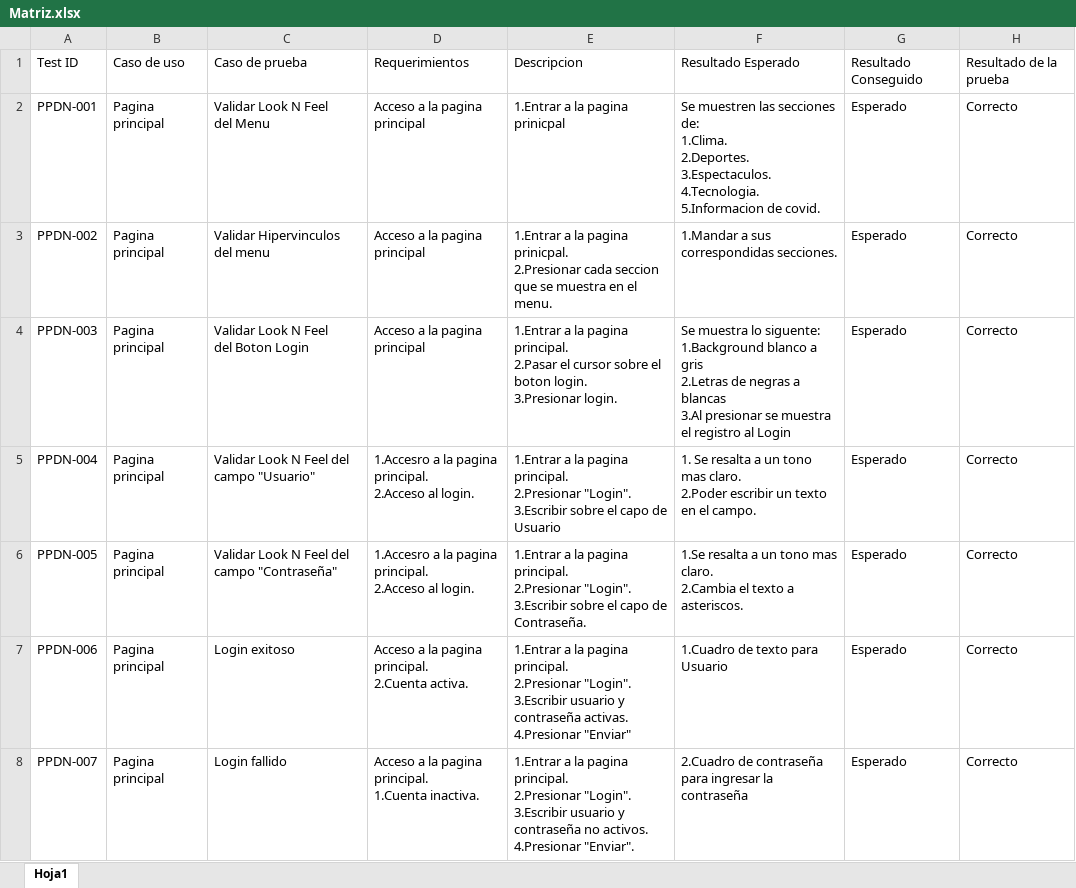
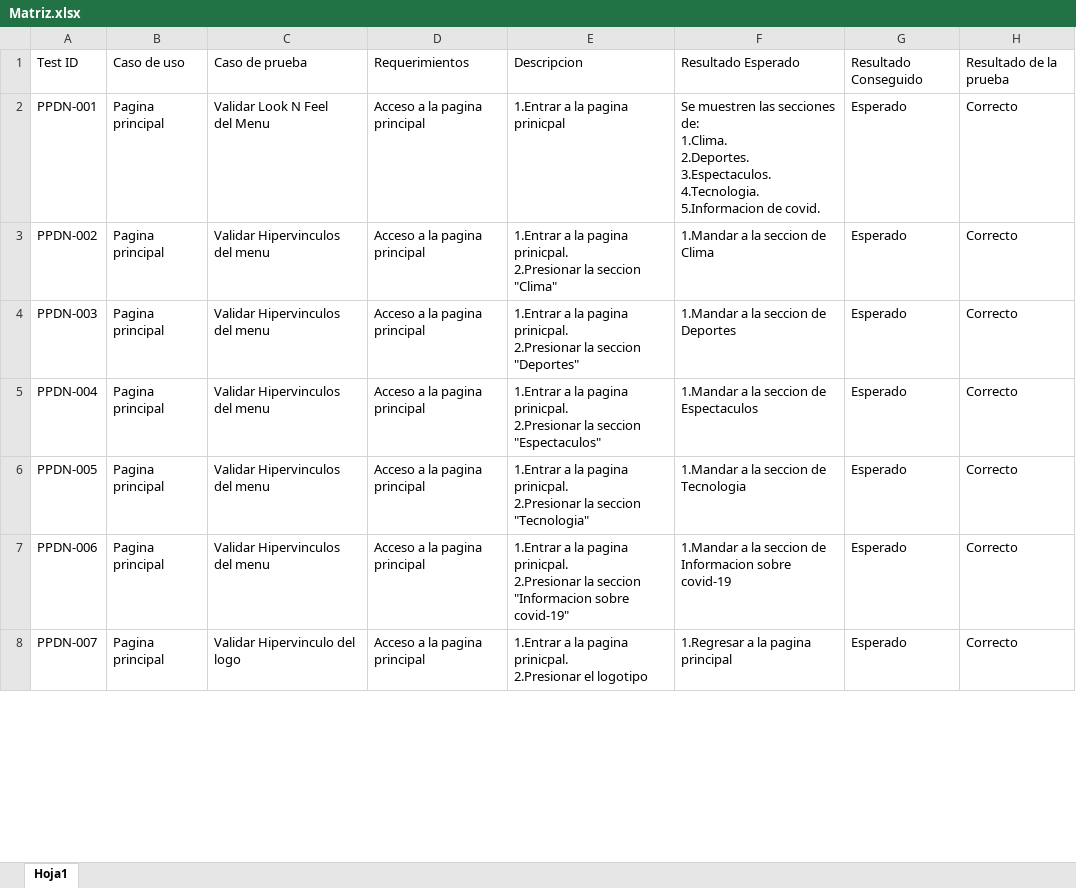
Before and after one commit to AdalCardona/Project_Codellege2020, an Excel workbook: Proyecto/Paginas/Matriz.xlsx, sheet Hoja1, drawn as a sheet; only a part is shown; values as stored, in another font and other column widths than the file's, no borders; ↵ is a line break in a cell; the diff covers the shown part only; the diff names each change by its address in the sheet, - before the commit and + after, or states it on an @@ line.

Commit message:
Cambios en la matriz

```diff
--- a/Proyecto/Paginas/Matriz.xlsx (sheet Hoja1)
+++ b/Proyecto/Paginas/Matriz.xlsx (sheet Hoja1)
-E3: …prinicpal. ↵ 2.Presionar cada seccion que se muestra en el menu.
+E3: …prinicpal. ↵ 2.Presionar la seccion "Clima"
-F3: 1.Mandar a sus correspondidas secciones.
+F3: 1.Mandar a la seccion de Clima
-C4: Validar Look N Feel ↵ del Boton Login
+C4: Validar Hipervinculos ↵ del menu
-E4: …la pagina principal. ↵ 2.Pasar el cursor sobre el boton login. ↵ 3.Presionar login.
+E4: …la pagina prinicpal. ↵ 2.Presionar la seccion "Deportes"
-F4: Se muestra lo siguente: ↵ 1.Background blanco a gris ↵ 2.Letras de negras a blancas ↵ 3.Al presionar se muestra el registro al Login
+F4: 1.Mandar a la seccion de Deportes
-C5: Validar Look N Feel del campo "Usuario"
+C5: Validar Hipervinculos ↵ del menu
-D5:D6: 1.Accesro a la pagina principal. ↵ 2.Acceso al login.
+D5:D6: Acceso a la pagina ↵ principal
-E5: …la pagina principal. ↵ 2.Presionar "Login". ↵ 3.Escribir sobre el capo de Usuario
+E5: …la pagina prinicpal. ↵ 2.Presionar la seccion "Espectaculos"
-F5: 1. Se resalta a un tono mas claro. ↵ 2.Poder escribir un texto en el campo.
+F5: 1.Mandar a la seccion de Espectaculos
-C6: Validar Look N Feel del campo "Contraseña"
+C6: Validar Hipervinculos ↵ del menu
-E6: …la pagina principal. ↵ 2.Presionar "Login". ↵ 3.Escribir sobre el capo de Contraseña.
+E6: …la pagina prinicpal. ↵ 2.Presionar la seccion "Tecnologia"
-F6: 1.Se resalta a un tono mas claro. ↵ 2.Cambia el texto a asteriscos.
+F6: 1.Mandar a la seccion de Tecnologia
-C7: Login exitoso
+C7: Validar Hipervinculos ↵ del menu
-D7: Acceso a la pagina ↵ principal. ↵ 2.Cuenta activa.
+D7: Acceso a la pagina ↵ principal
-E7: …la pagina principal. ↵ 2.Presionar "Login". ↵ 3.Escribir usuario y contraseña activas. ↵ 4.Presionar "Enviar"
+E7: …la pagina prinicpal. ↵ 2.Presionar la seccion "Informacion sobre covid-19"
-F7: 1.Cuadro de texto para Usuario
+F7: 1.Mandar a la seccion de Informacion sobre covid-19
-C8: Login fallido
+C8: Validar Hipervinculo del logo
-D8: Acceso a la pagina principal. ↵ 1.Cuenta inactiva.
+D8: Acceso a la pagina ↵ principal
-E8: …la pagina principal. ↵ 2.Presionar "Login". ↵ 3.Escribir usuario y contraseña no activos. ↵ 4.Presionar "Enviar".
+E8: …la pagina prinicpal. ↵ 2.Presionar el logotipo
-F8: 2.Cuadro de contraseña para ingresar la contraseña
+F8: 1.Regresar a la pagina principal
```
Also changed, not shown: 5 added rows and 8 edited cells elsewhere in this sheet.
